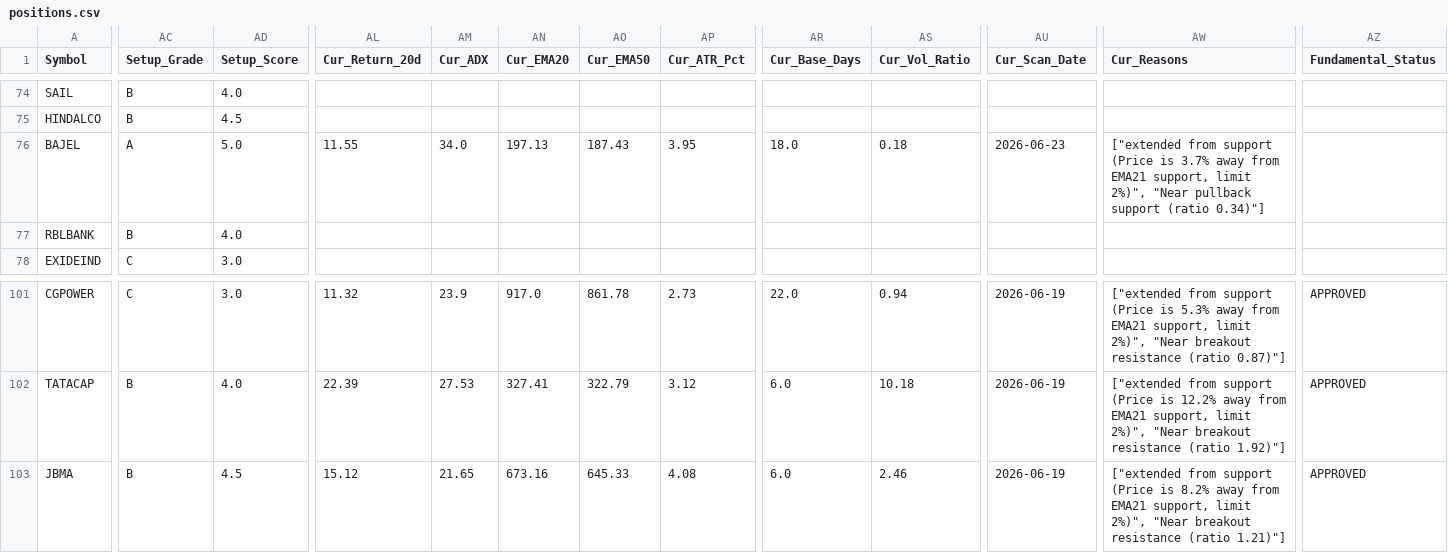
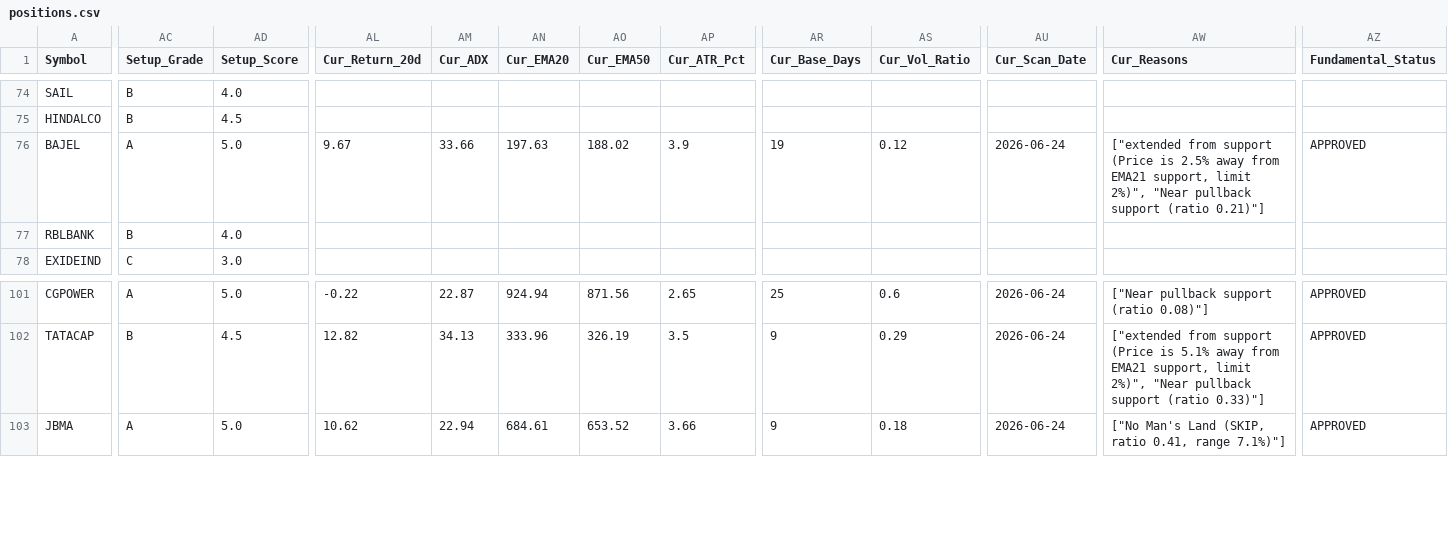
Before and after one commit to AbhiAbhiAbhi/swing-sentinel, a CSV file: data/positions.csv, drawn as a sheet; only a part is shown, gaps mark what is left out; the diff covers the shown part only; the diff names each change by its address in the sheet, - before the commit and + after, or states it on an @@ line.

Commit message:
Auto: morning watchlist level adjustments [skip ci]

```diff
--- a/data/positions.csv
+++ b/data/positions.csv
-AL76 (Cur_Return_20d): 11.55
+AL76 (Cur_Return_20d): 9.67
-AM76 (Cur_ADX): 34.0
+AM76 (Cur_ADX): 33.66
-AN76 (Cur_EMA20): 197.13
+AN76 (Cur_EMA20): 197.63
-AO76 (Cur_EMA50): 187.43
+AO76 (Cur_EMA50): 188.02
-AP76 (Cur_ATR_Pct): 3.95
+AP76 (Cur_ATR_Pct): 3.9
-AR76 (Cur_Base_Days): 18.0
+AR76 (Cur_Base_Days): 19
-AS76 (Cur_Vol_Ratio): 0.18
+AS76 (Cur_Vol_Ratio): 0.12
-AU76 (Cur_Scan_Date): 2026-06-23
+AU76 (Cur_Scan_Date): 2026-06-24
-AW76 (Cur_Reasons): …(Price is 3.7% away from EMA21 support, limit 2%)", "Near pullback support (ratio 0.34)"]
+AW76 (Cur_Reasons): …(Price is 2.5% away from EMA21 support, limit 2%)", "Near pullback support (ratio 0.21)"]
-AZ76 (Fundamental_Status): (empty)
+AZ76 (Fundamental_Status): APPROVED
-AC101 (Setup_Grade): C
+AC101 (Setup_Grade): A
-AD101 (Setup_Score): 3.0
+AD101 (Setup_Score): 5.0
-AL101 (Cur_Return_20d): 11.32
+AL101 (Cur_Return_20d): -0.22
-AM101 (Cur_ADX): 23.9
+AM101 (Cur_ADX): 22.87
-AN101 (Cur_EMA20): 917.0
+AN101 (Cur_EMA20): 924.94
-AO101 (Cur_EMA50): 861.78
+AO101 (Cur_EMA50): 871.56
-AP101 (Cur_ATR_Pct): 2.73
+AP101 (Cur_ATR_Pct): 2.65
-AR101 (Cur_Base_Days): 22.0
+AR101 (Cur_Base_Days): 25
-AS101 (Cur_Vol_Ratio): 0.94
+AS101 (Cur_Vol_Ratio): 0.6
-AU101:AU103 (Cur_Scan_Date): 2026-06-19
+AU101:AU103 (Cur_Scan_Date): 2026-06-24
-AW101 (Cur_Reasons): ["extended from support (Price is 5.3% away from EMA21 support, limit 2%)", "Near breakout resistance (ratio 0.87)"]
+AW101 (Cur_Reasons): ["Near pullback support (ratio 0.08)"]
-AD102 (Setup_Score): 4.0
+AD102 (Setup_Score): 4.5
-AL102 (Cur_Return_20d): 22.39
+AL102 (Cur_Return_20d): 12.82
-AM102 (Cur_ADX): 27.53
+AM102 (Cur_ADX): 34.13
-AN102 (Cur_EMA20): 327.41
+AN102 (Cur_EMA20): 333.96
-AO102 (Cur_EMA50): 322.79
+AO102 (Cur_EMA50): 326.19
-AP102 (Cur_ATR_Pct): 3.12
+AP102 (Cur_ATR_Pct): 3.5
-AR102:AR103 (Cur_Base_Days): 6.0
+AR102:AR103 (Cur_Base_Days): 9
-AS102 (Cur_Vol_Ratio): 10.18
+AS102 (Cur_Vol_Ratio): 0.29
-AW102 (Cur_Reasons): …(Price is 12.2% away from EMA21 support, limit 2%)", "Near breakout resistance (ratio 1.92)"]
+AW102 (Cur_Reasons): …(Price is 5.1% away from EMA21 support, limit 2%)", "Near pullback support (ratio 0.33)"]
-AC103 (Setup_Grade): B
+AC103 (Setup_Grade): A
-AD103 (Setup_Score): 4.5
+AD103 (Setup_Score): 5.0
-AL103 (Cur_Return_20d): 15.12
+AL103 (Cur_Return_20d): 10.62
-AM103 (Cur_ADX): 21.65
+AM103 (Cur_ADX): 22.94
-AN103 (Cur_EMA20): 673.16
+AN103 (Cur_EMA20): 684.61
-AO103 (Cur_EMA50): 645.33
+AO103 (Cur_EMA50): 653.52
-AP103 (Cur_ATR_Pct): 4.08
+AP103 (Cur_ATR_Pct): 3.66
-AS103 (Cur_Vol_Ratio): 2.46
+AS103 (Cur_Vol_Ratio): 0.18
-AW103 (Cur_Reasons): ["extended from support (Price is 8.2% away from EMA21 support, limit 2%)", "Near breakout resistance (ratio 1.21)"]
+AW103 (Cur_Reasons): ["No Man's Land (SKIP, ratio 0.41, range 7.1%)"]
```
Also changed, not shown: 113 edited cells elsewhere in this file.
